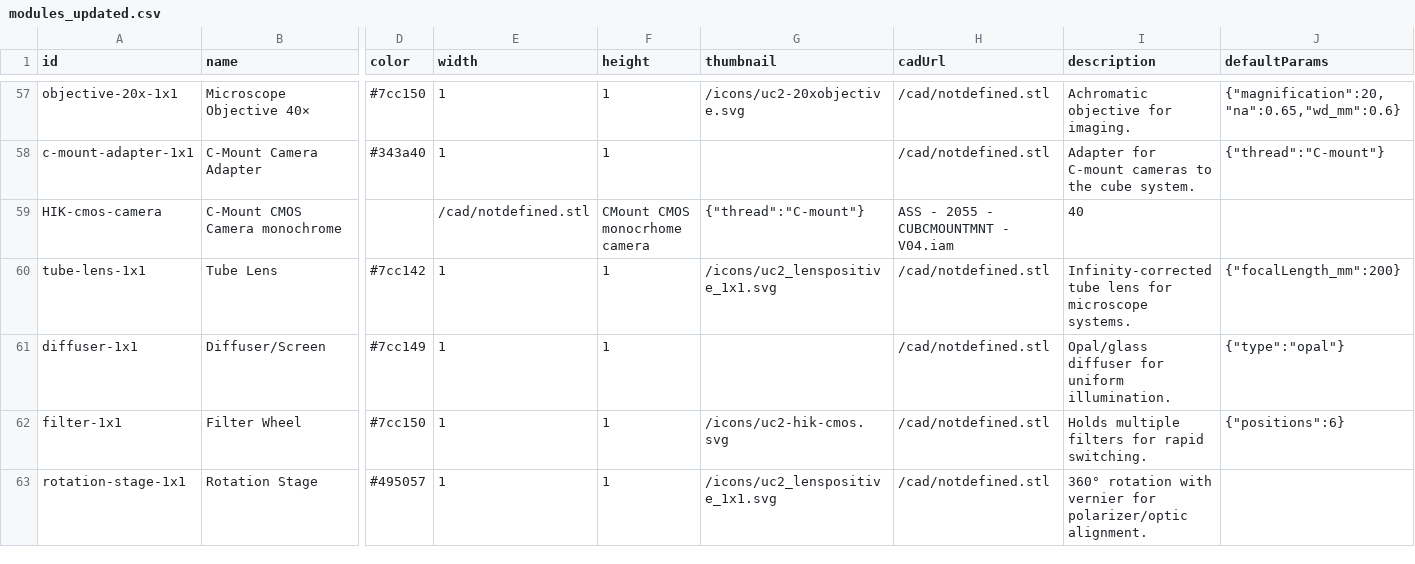
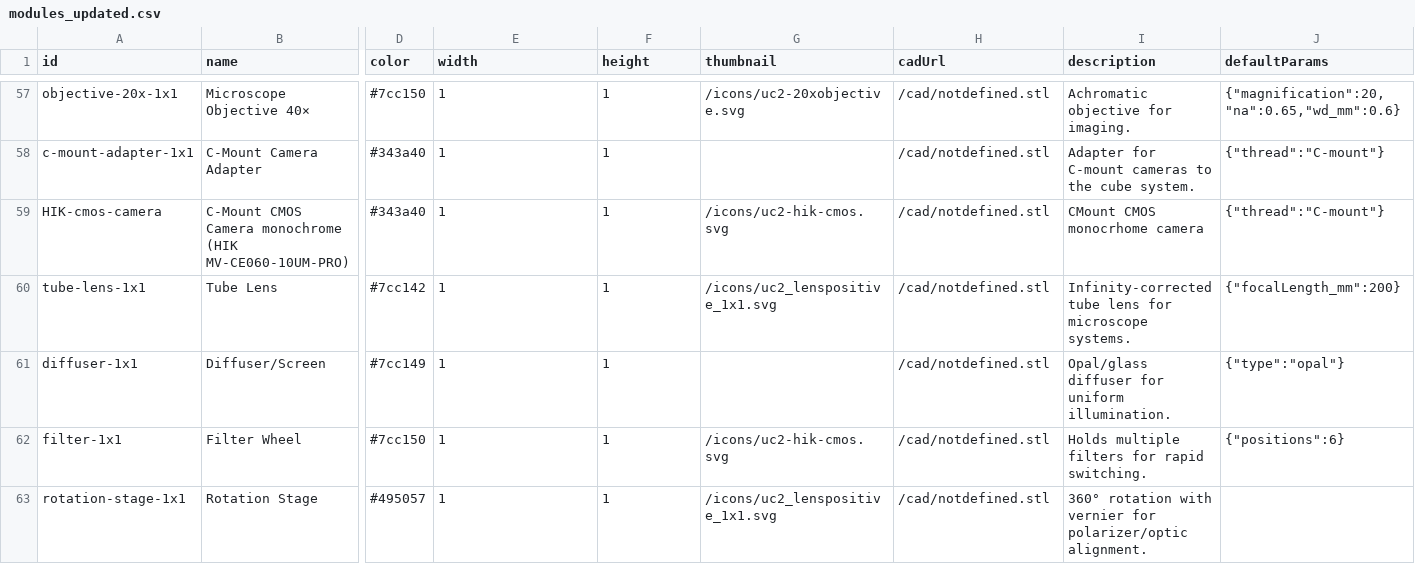
Before and after one commit to openUC2/openUC2-OptiKit, a CSV file: public/modules_updated.csv, drawn as a sheet; only a part is shown, gaps mark what is left out; the diff covers the shown part only; the diff names each change by its address in the sheet, - before the commit and + after, or states it on an @@ line.

Commit message:
Update modules_updated.csv

```diff
--- a/public/modules_updated.csv
+++ b/public/modules_updated.csv
-B59 (name): C-Mount CMOS Camera monochrome
+B59 (name): C-Mount CMOS Camera monochrome (HIK MV-CE060-10UM-PRO)
-D59 (color): (empty)
+D59 (color): #343a40
-E59 (width): /cad/notdefined.stl
+E59 (width): 1
-F59 (height): CMount CMOS monocrhome camera
+F59 (height): 1
-G59 (thumbnail): {"thread":"C‑mount"}
+G59 (thumbnail): /icons/uc2-hik-cmos.svg
-H59 (cadUrl): ASS - 2055 - CUBCMOUNTMNT - V04.iam
+H59 (cadUrl): /cad/notdefined.stl
-I59 (description): 40
+I59 (description): CMount CMOS monocrhome camera
-J59 (defaultParams): (empty)
+J59 (defaultParams): {"thread":"C‑mount"}
```
Also changed, not shown: 4 edited cells elsewhere in this file.
